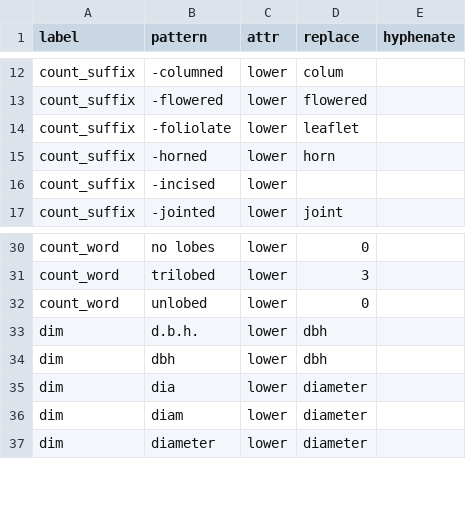
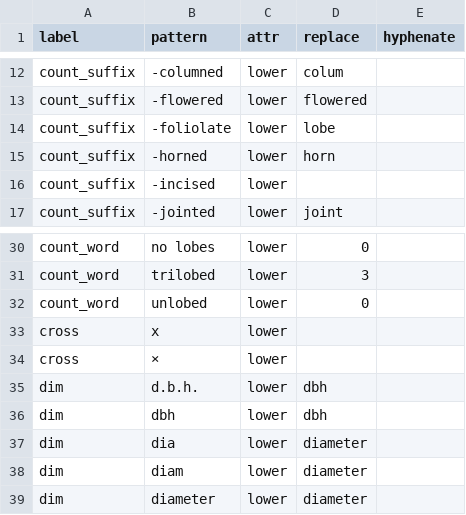
Before and after one commit to rafelafrance/traiter, a CSV file: traiter/vocabulary/plant_treatment.csv, drawn as a sheet; only a part is shown, gaps mark what is left out.

Commit message:
Allow directionality when linking traits

```diff
--- a/traiter/vocabulary/plant_treatment.csv
+++ b/traiter/vocabulary/plant_treatment.csv
@@ -13,3 +13,3 @@ count_suffix,-columned,lower,colum,
 count_suffix,-flowered,lower,flowered,
-count_suffix,-foliolate,lower,leaflet,
+count_suffix,-foliolate,lower,lobe,
 count_suffix,-horned,lower,horn,
@@ -32,2 +32,4 @@ count_word,trilobed,lower,3,
 count_word,unlobed,lower,0,
+cross,x,lower,,
+cross,×,lower,,
 dim,d.b.h.,lower,dbh,
```
Also changed, not shown: 1 other file.
